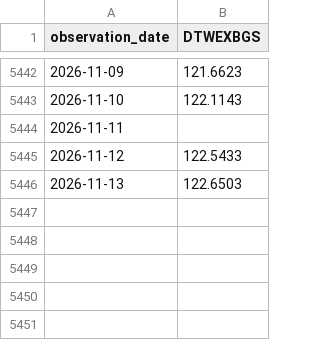
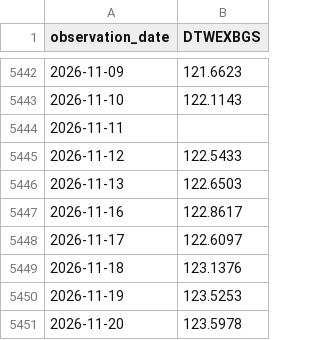
Before and after one commit to Hana-ame/market-watch, a CSV file: data/fred/DTWEXBGS.csv, drawn as a sheet; only a part is shown, gaps mark what is left out.

```diff
--- a/data/fred/DTWEXBGS.csv
+++ b/data/fred/DTWEXBGS.csv
@@ -5446 +5446,6 @@ observation_date,DTWEXBGS
 2026-11-13,122.6503
+2026-11-16,122.8617
+2026-11-17,122.6097
+2026-11-18,123.1376
+2026-11-19,123.5253
+2026-11-20,123.5978
```
Also changed, not shown: data/fred/BAMLH0A0HYM2.csv, data/fred/DFEDTARL.csv, 9 other files.
